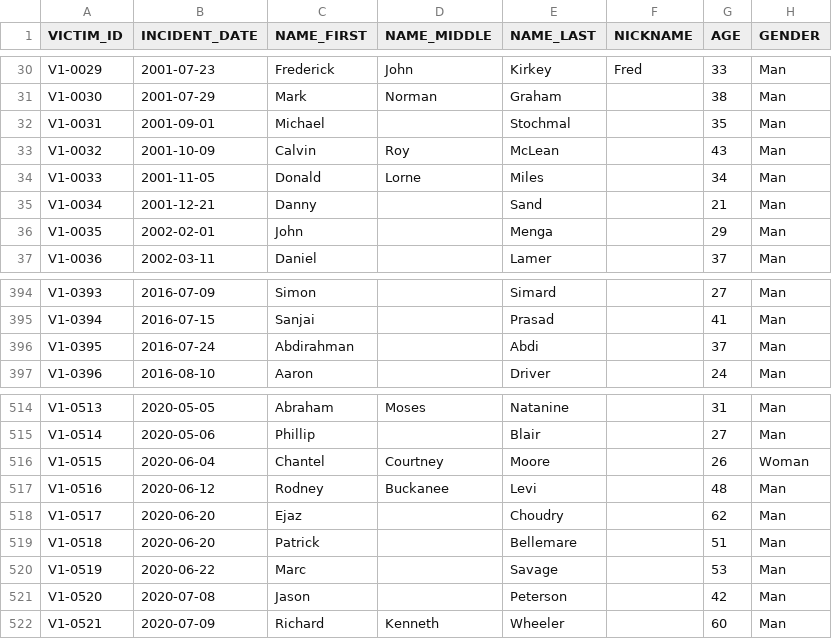
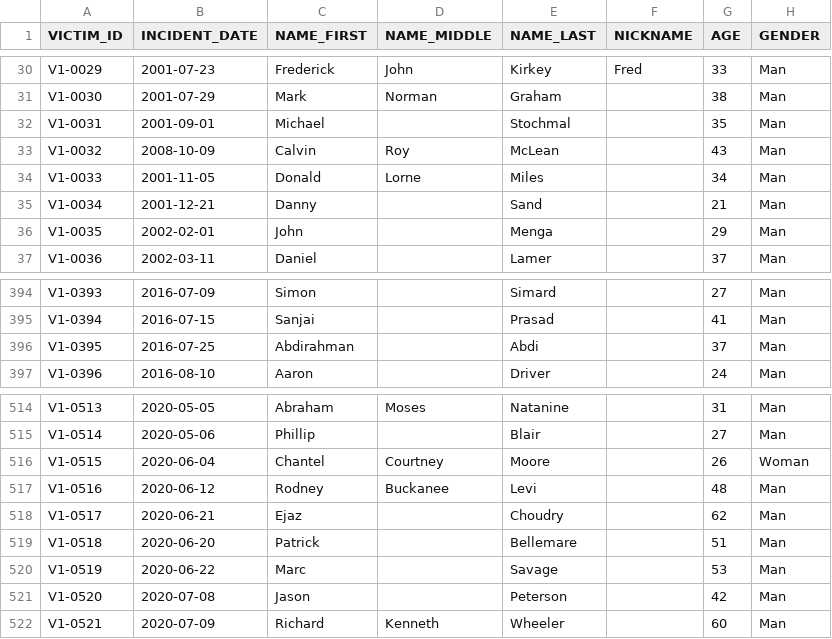
Before and after one commit to smfsamir/sympathy-in-media, a CSV file: data/victims.csv, drawn as a sheet; only a part is shown, gaps mark what is left out; the diff covers the shown part only; the diff names each change by its address in the sheet, - before the commit and + after, or states it on an @@ line.

```diff
--- a/data/victims.csv
+++ b/data/victims.csv
-B33 (INCIDENT_DATE): 2001-10-09
+B33 (INCIDENT_DATE): 2008-10-09
-B396 (INCIDENT_DATE): 2016-07-24
+B396 (INCIDENT_DATE): 2016-07-25
-B518 (INCIDENT_DATE): 2020-06-20
+B518 (INCIDENT_DATE): 2020-06-21
```
Also changed, not shown: 8 added rows, 7 removed rows and 10 edited cells elsewhere in this file, data/master.csv, 8 other files.
